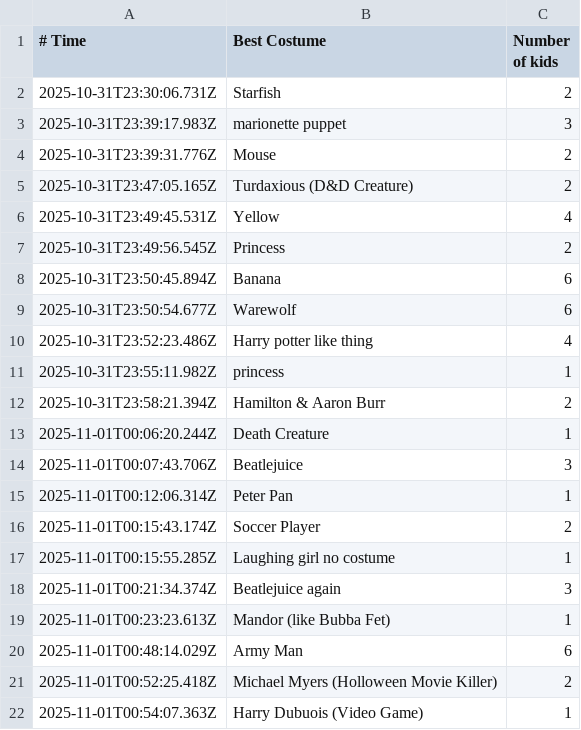
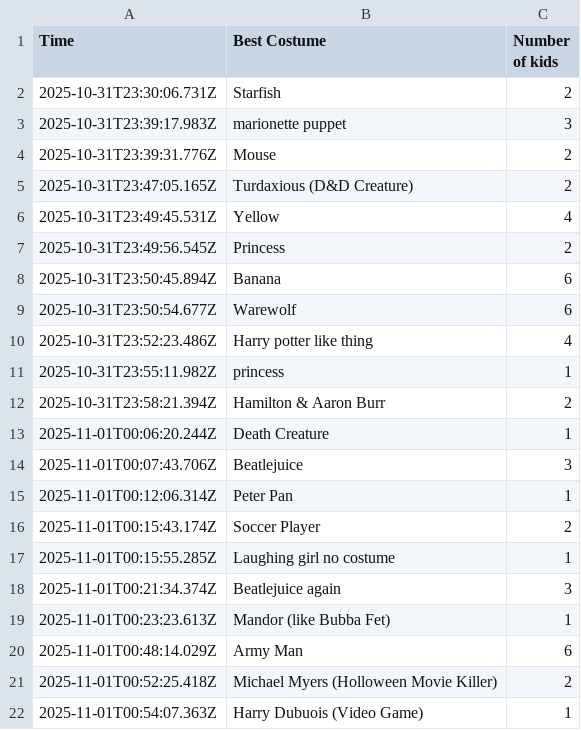
Before and after one commit to autoplot/dev, a CSV file: demos/2025/20251031/halloween2025.csv, drawn as a sheet.

Commit message:
Update halloween2025.csv

```diff
--- a/demos/2025/20251031/halloween2025.csv
+++ b/demos/2025/20251031/halloween2025.csv
@@ -1,2 +1,2 @@
-# Time, Best Costume, Number of kids
+Time, Best Costume, Number of kids
 2025-10-31T23:30:06.731Z, Starfish,2
```
